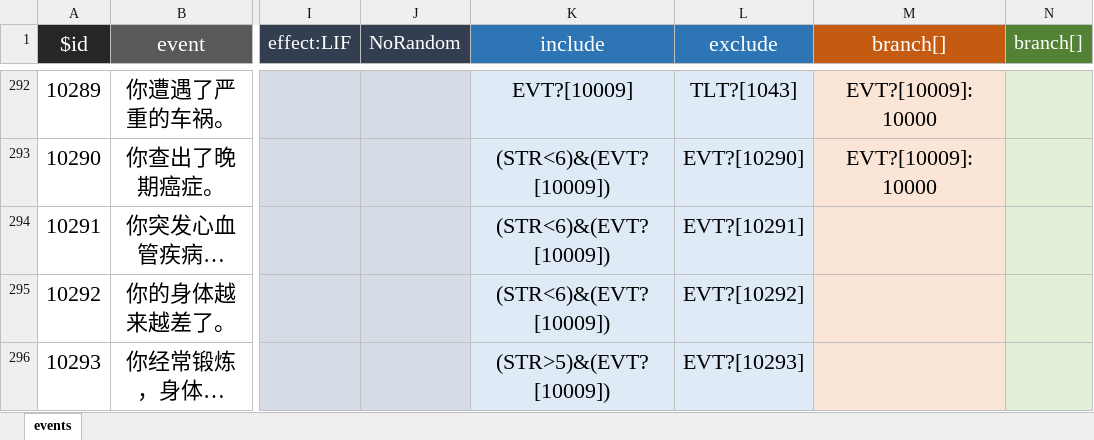
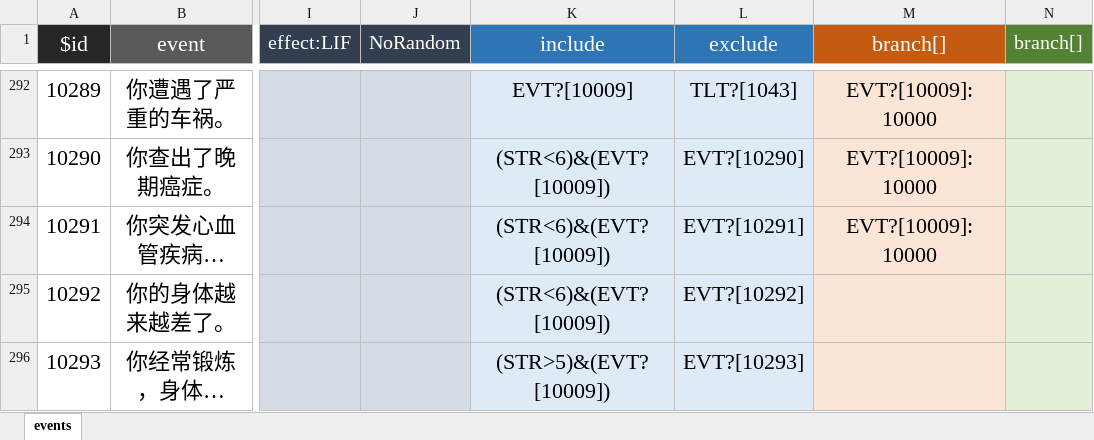
Before and after one commit to xiesean/lifeRestart, an Excel workbook: data/events.xlsx, sheet events, drawn as a sheet; only a part is shown, gaps mark what is left out; long unchanged cells end in …; values as stored, in another font and other column widths than the file's, no borders; the diff covers the shown part only; the diff names each change by its address in the sheet, - before the commit and + after, or states it on an @@ line.

```diff
--- a/data/events.xlsx (sheet events)
+++ b/data/events.xlsx (sheet events)
-M294 (branch[]): (empty)
+M294 (branch[]): EVT?[10009]:10000
```
Also changed, not shown: 3 removed rows and 5 edited cells elsewhere in this sheet, 1 other file.
